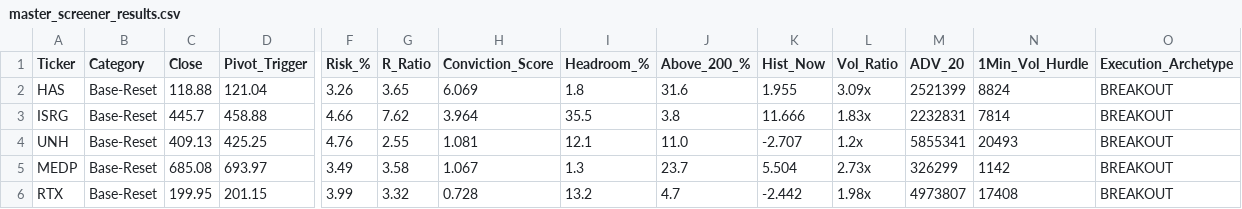
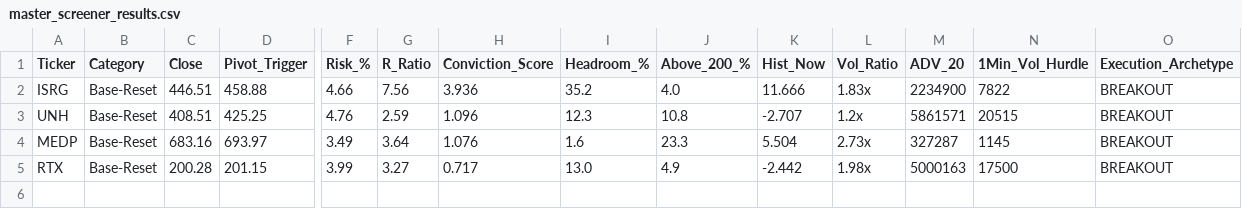
Before and after one commit to Safetyman66/market-screener, a CSV file: master_screener_results.csv, drawn as a sheet; only a part is shown, gaps mark what is left out; removed rows and columns are numbered as before the commit, all else as after; rows hold the shown columns only; the diff names each change by its address in the sheet, - before the commit and + after, or states it on an @@ line.

```diff
--- a/master_screener_results.csv
+++ b/master_screener_results.csv
-row 2: HAS | Base-Reset | 118.88 | 121.04 | 3.26 | 3.65 | 6.069 | 1.8 | 31.6 | 1.955 | 3.09x | 2521399 | 8824 | BREAKOUT
-C2 (Close): 445.7
+C2 (Close): 446.51
-G2 (R_Ratio): 7.62
+G2 (R_Ratio): 7.56
-H2 (Conviction_Score): 3.964
+H2 (Conviction_Score): 3.936
-I2 (Headroom_%): 35.5
+I2 (Headroom_%): 35.2
-J2 (Above_200_%): 3.8
+J2 (Above_200_%): 4.0
-M2 (ADV_20): 2232831
+M2 (ADV_20): 2234900
-N2 (1Min_Vol_Hurdle): 7814
+N2 (1Min_Vol_Hurdle): 7822
-C3 (Close): 409.13
+C3 (Close): 408.51
-G3 (R_Ratio): 2.55
+G3 (R_Ratio): 2.59
-H3 (Conviction_Score): 1.081
+H3 (Conviction_Score): 1.096
-I3 (Headroom_%): 12.1
+I3 (Headroom_%): 12.3
-J3 (Above_200_%): 11.0
+J3 (Above_200_%): 10.8
-M3 (ADV_20): 5855341
+M3 (ADV_20): 5861571
-N3 (1Min_Vol_Hurdle): 20493
+N3 (1Min_Vol_Hurdle): 20515
-C4 (Close): 685.08
+C4 (Close): 683.16
-G4 (R_Ratio): 3.58
+G4 (R_Ratio): 3.64
-H4 (Conviction_Score): 1.067
+H4 (Conviction_Score): 1.076
-I4 (Headroom_%): 1.3
+I4 (Headroom_%): 1.6
-J4 (Above_200_%): 23.7
+J4 (Above_200_%): 23.3
-M4 (ADV_20): 326299
+M4 (ADV_20): 327287
-N4 (1Min_Vol_Hurdle): 1142
+N4 (1Min_Vol_Hurdle): 1145
-C5 (Close): 199.95
+C5 (Close): 200.28
-G5 (R_Ratio): 3.32
+G5 (R_Ratio): 3.27
-H5 (Conviction_Score): 0.728
+H5 (Conviction_Score): 0.717
-I5 (Headroom_%): 13.2
+I5 (Headroom_%): 13.0
-J5 (Above_200_%): 4.7
+J5 (Above_200_%): 4.9
-M5 (ADV_20): 4973807
+M5 (ADV_20): 5000163
-N5 (1Min_Vol_Hurdle): 17408
+N5 (1Min_Vol_Hurdle): 17500
```
Also changed, not shown: 9 other files.
